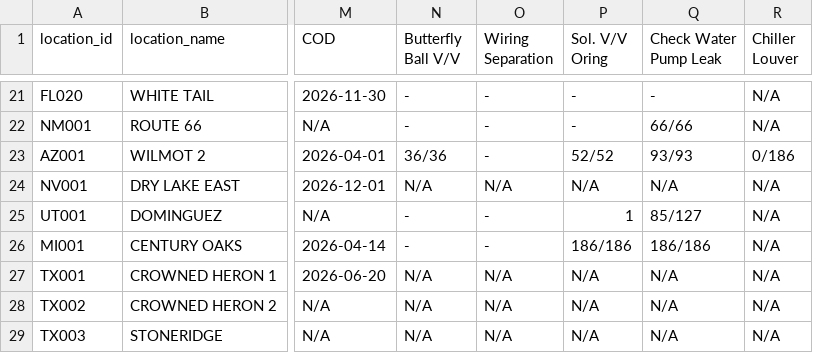
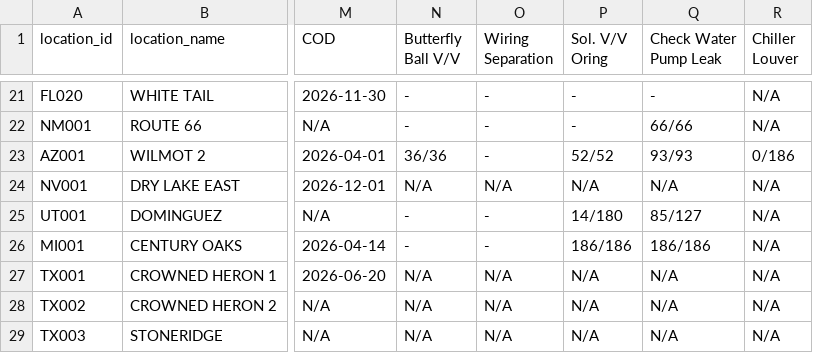
Before and after one commit to Eucalyptuss/site_work_status_dashboard, a CSV file: site_status.csv, drawn as a sheet; only a part is shown, gaps mark what is left out; the diff names each change by its address in the sheet, - before the commit and + after, or states it on an @@ line.

```diff
--- a/site_status.csv
+++ b/site_status.csv
-P25 (Sol. V/V Oring): 1
+P25 (Sol. V/V Oring): 14/180
```
Also changed, not shown: site_people.csv.
